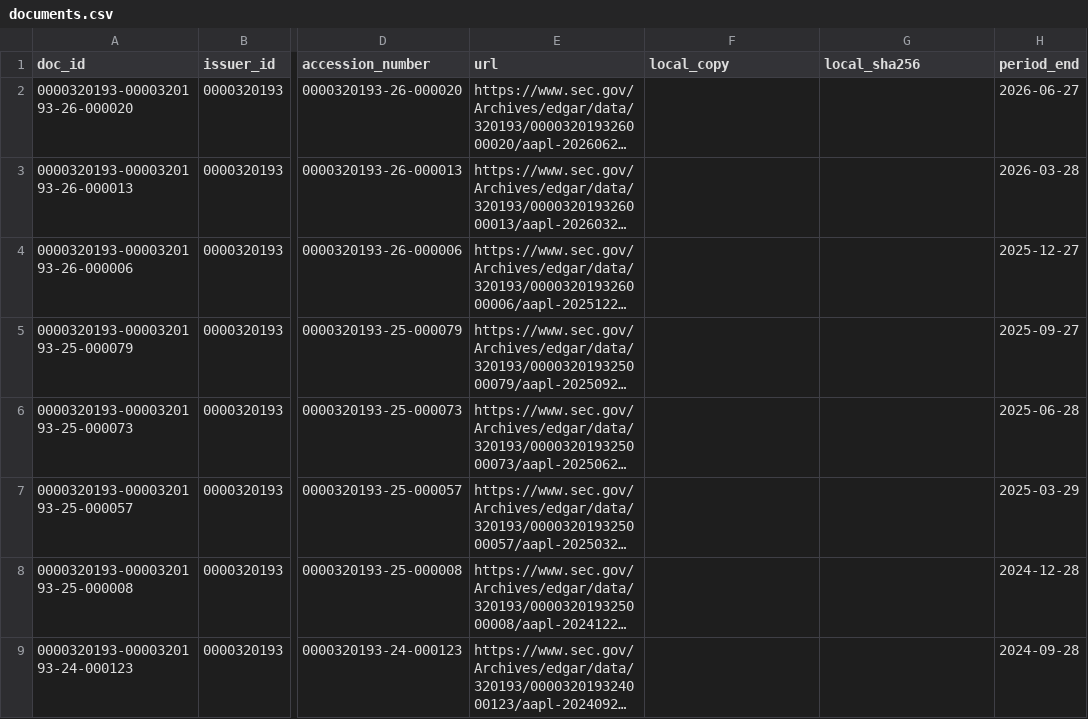
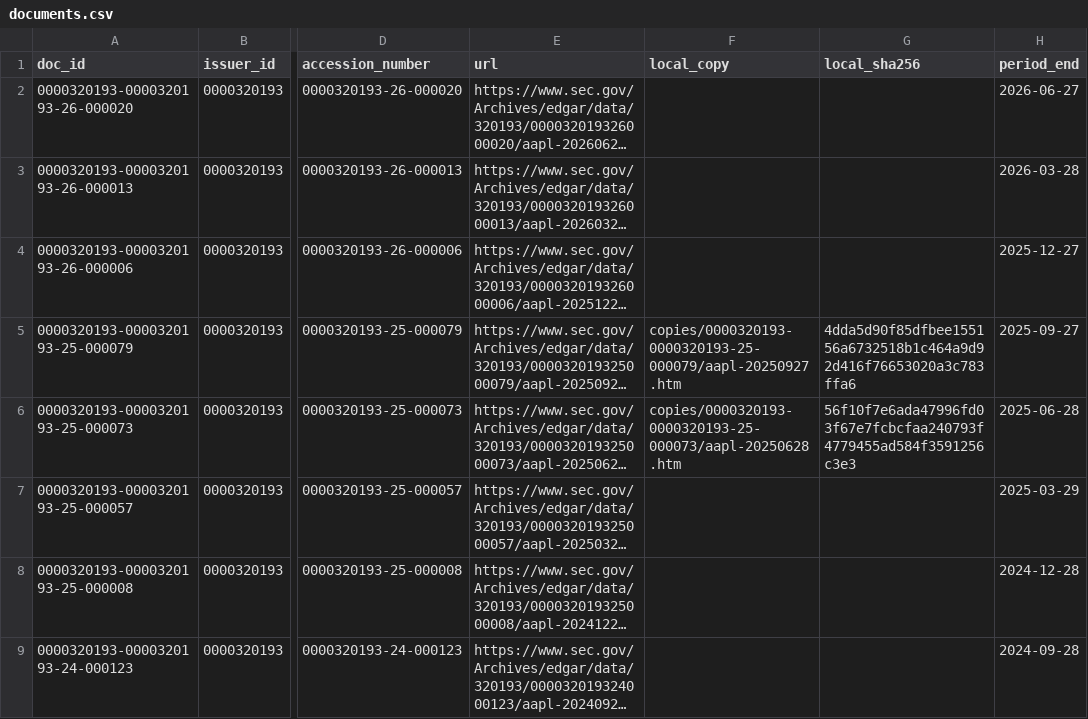
Before and after one commit to joachimbarkad-cmyk/Bayan-media-worker, a CSV file: trading_halal/data/audit_edgar_apple/documents.csv, drawn as a sheet; only a part is shown, gaps mark what is left out; long unchanged cells end in …; the diff names each change by its address in the sheet, - before the commit and + after, or states it on an @@ line.

```diff
--- a/trading_halal/data/audit_edgar_apple/documents.csv
+++ b/trading_halal/data/audit_edgar_apple/documents.csv
-F5 (local_copy): (empty)
+F5 (local_copy): copies/0000320193-0000320193-25-000079/aapl-20250927.htm
-G5 (local_sha256): (empty)
+G5 (local_sha256): 4dda5d90f85dfbee155156a6732518b1c464a9d92d416f76653020a3c783ffa6
-F6 (local_copy): (empty)
+F6 (local_copy): copies/0000320193-0000320193-25-000073/aapl-20250628.htm
-G6 (local_sha256): (empty)
+G6 (local_sha256): 56f10f7e6ada47996fd03f67e7fcbcfaa240793f4779455ad584f3591256c3e3
```
Also changed, not shown: trading_halal/data/audit_edgar_alphabet/documents.csv, trading_halal/data/audit_edgar_microsoft/documents.csv, 22 other files.
